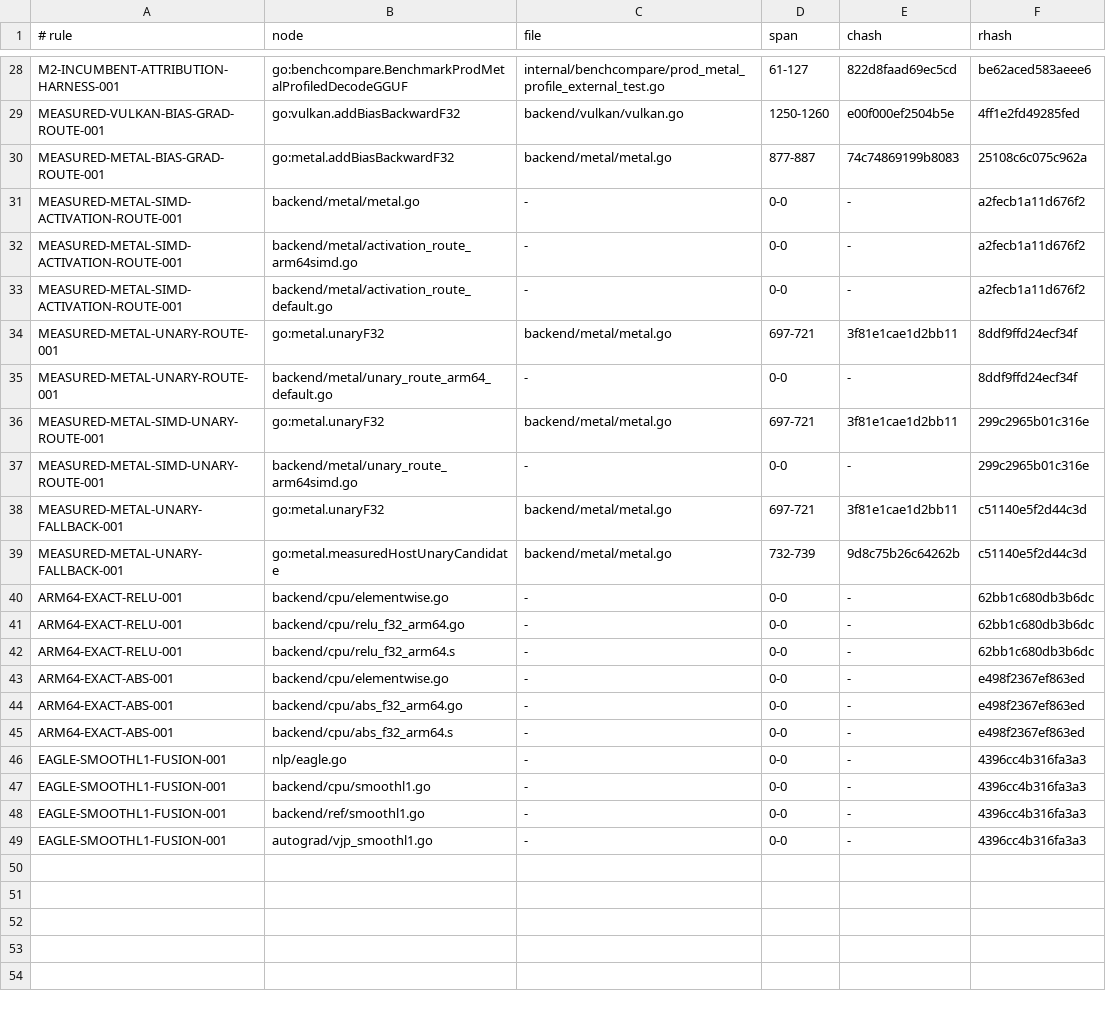
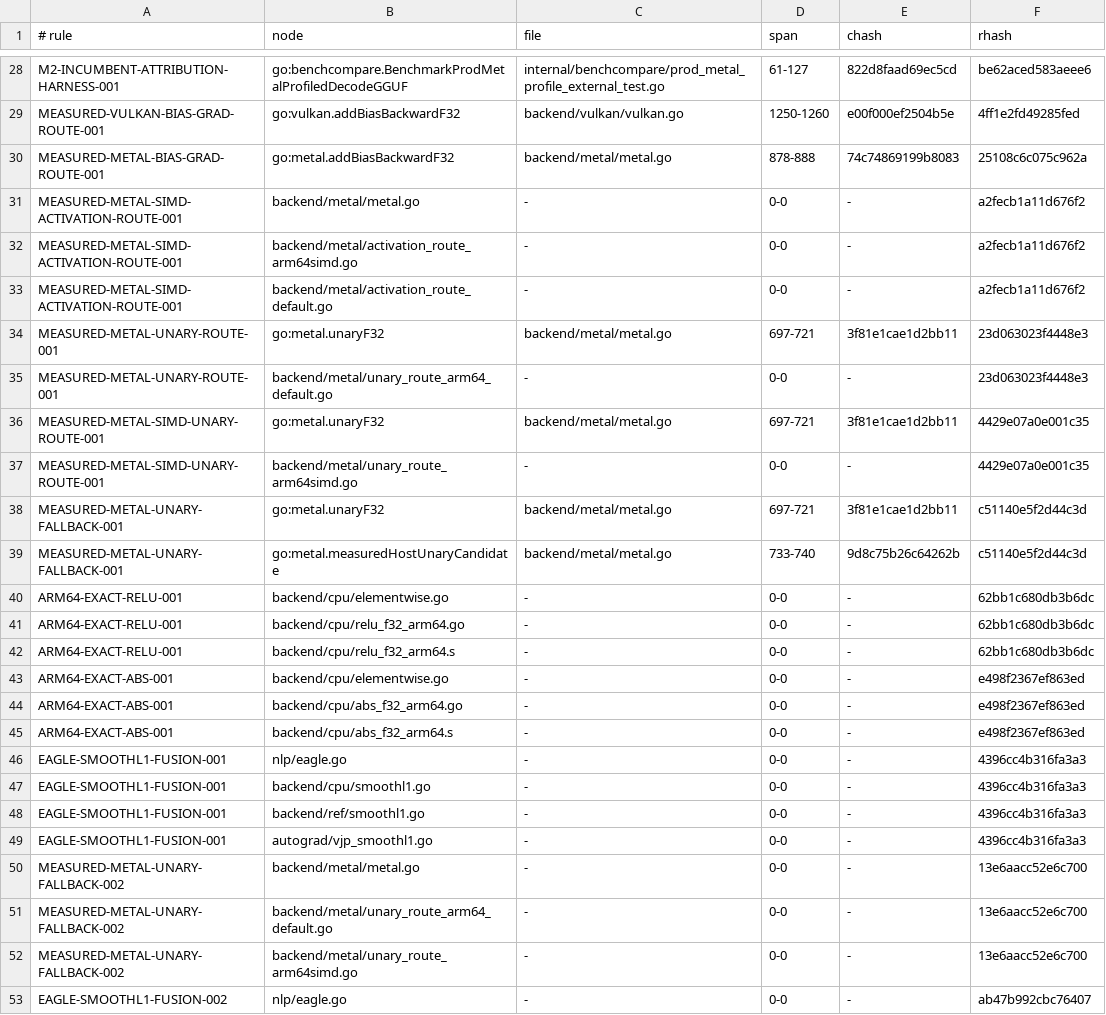
Before and after one commit to jxsl13/goai, a TSV file: .spectackle/anchors.tsv, drawn as a sheet; only a part is shown, gaps mark what is left out.

Commit message:
spectackle(rule): pin Abs route and exact EAGLE fusion

```diff
--- a/.spectackle/anchors.tsv
+++ b/.spectackle/anchors.tsv
@@ -29,3 +29,3 @@ M2-INCUMBENT-ATTRIBUTION-HARNESS-001	go:benchcompare.BenchmarkProdMetalProfiledD
 MEASURED-VULKAN-BIAS-GRAD-ROUTE-001	go:vulkan.addBiasBackwardF32	backend/vulkan/vulkan.go	1250-1260	e00f000ef2504b5e	4ff1e2fd49285fed
-MEASURED-METAL-BIAS-GRAD-ROUTE-001	go:metal.addBiasBackwardF32	backend/metal/metal.go	877-887	74c74869199b8083	25108c6c075c962a
+MEASURED-METAL-BIAS-GRAD-ROUTE-001	go:metal.addBiasBackwardF32	backend/metal/metal.go	878-888	74c74869199b8083	25108c6c075c962a
 MEASURED-METAL-SIMD-ACTIVATION-ROUTE-001	backend/metal/metal.go	-	0-0	-	a2fecb1a11d676f2
@@ -33,8 +33,8 @@ MEASURED-METAL-SIMD-ACTIVATION-ROUTE-001	backend/metal/activation_route_arm64sim
 MEASURED-METAL-SIMD-ACTIVATION-ROUTE-001	backend/metal/activation_route_default.go	-	0-0	-	a2fecb1a11d676f2
-MEASURED-METAL-UNARY-ROUTE-001	go:metal.unaryF32	backend/metal/metal.go	697-721	3f81e1cae1d2bb11	8ddf9ffd24ecf34f
-MEASURED-METAL-UNARY-ROUTE-001	backend/metal/unary_route_arm64_default.go	-	0-0	-	8ddf9ffd24ecf34f
-MEASURED-METAL-SIMD-UNARY-ROUTE-001	go:metal.unaryF32	backend/metal/metal.go	697-721	3f81e1cae1d2bb11	299c2965b01c316e
-MEASURED-METAL-SIMD-UNARY-ROUTE-001	backend/metal/unary_route_arm64simd.go	-	0-0	-	299c2965b01c316e
+MEASURED-METAL-UNARY-ROUTE-001	go:metal.unaryF32	backend/metal/metal.go	697-721	3f81e1cae1d2bb11	23d063023f4448e3
+MEASURED-METAL-UNARY-ROUTE-001	backend/metal/unary_route_arm64_default.go	-	0-0	-	23d063023f4448e3
+MEASURED-METAL-SIMD-UNARY-ROUTE-001	go:metal.unaryF32	backend/metal/metal.go	697-721	3f81e1cae1d2bb11	4429e07a0e001c35
+MEASURED-METAL-SIMD-UNARY-ROUTE-001	backend/metal/unary_route_arm64simd.go	-	0-0	-	4429e07a0e001c35
 MEASURED-METAL-UNARY-FALLBACK-001	go:metal.unaryF32	backend/metal/metal.go	697-721	3f81e1cae1d2bb11	c51140e5f2d44c3d
-MEASURED-METAL-UNARY-FALLBACK-001	go:metal.measuredHostUnaryCandidate	backend/metal/metal.go	732-739	9d8c75b26c64262b	c51140e5f2d44c3d
+MEASURED-METAL-UNARY-FALLBACK-001	go:metal.measuredHostUnaryCandidate	backend/metal/metal.go	733-740	9d8c75b26c64262b	c51140e5f2d44c3d
 ARM64-EXACT-RELU-001	backend/cpu/elementwise.go	-	0-0	-	62bb1c680db3b6dc
@@ -49 +49,5 @@ EAGLE-SMOOTHL1-FUSION-001	backend/ref/smoothl1.go	-	0-0	-	4396cc4b316fa3a3
 EAGLE-SMOOTHL1-FUSION-001	autograd/vjp_smoothl1.go	-	0-0	-	4396cc4b316fa3a3
+MEASURED-METAL-UNARY-FALLBACK-002	backend/metal/metal.go	-	0-0	-	13e6aacc52e6c700
+MEASURED-METAL-UNARY-FALLBACK-002	backend/metal/unary_route_arm64_default.go	-	0-0	-	13e6aacc52e6c700
+MEASURED-METAL-UNARY-FALLBACK-002	backend/metal/unary_route_arm64simd.go	-	0-0	-	13e6aacc52e6c700
+EAGLE-SMOOTHL1-FUSION-002	nlp/eagle.go	-	0-0	-	ab47b992cbc76407
```
Also changed, not shown: 5 other files.
